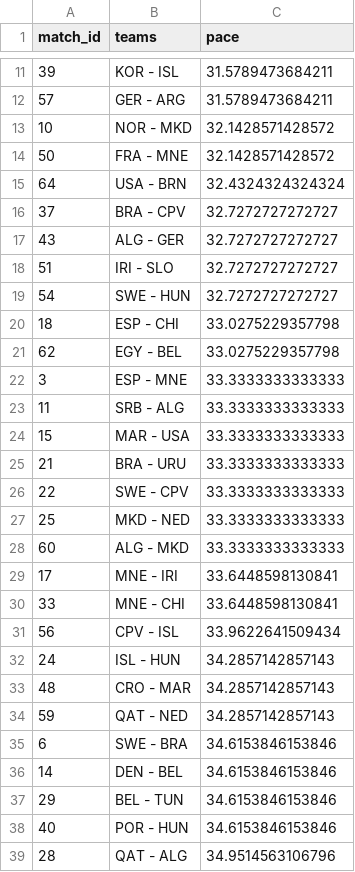
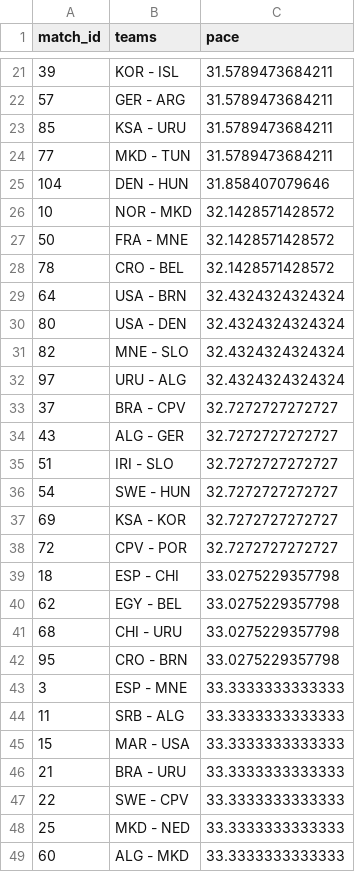
Before and after one commit to telaroz/pol_swe_2023_data, a CSV file: pace_by_game.csv, drawn as a sheet; only a part is shown, gaps mark what is left out; the shorter side is filled out with more unchanged rows; the diff covers the shown part only; the diff names each change by its address in the sheet, - before the commit and + after, or states it on an @@ line.

```diff
--- a/pace_by_game.csv
+++ b/pace_by_game.csv
+row 23: 85 | KSA - URU | 31.5789473684211
+row 24: 77 | MKD - TUN | 31.5789473684211
+row 25: 104 | DEN - HUN | 31.858407079646
+row 28: 78 | CRO - BEL | 32.1428571428572
+row 30: 80 | USA - DEN | 32.4324324324324
+row 31: 82 | MNE - SLO | 32.4324324324324
+row 32: 97 | URU - ALG | 32.4324324324324
+row 37: 69 | KSA - KOR | 32.7272727272727
+row 38: 72 | CPV - POR | 32.7272727272727
+row 41: 68 | CHI - URU | 33.0275229357798
+row 42: 95 | CRO - BRN | 33.0275229357798
```
Also changed, not shown: 27 added rows elsewhere in this file, pace_by_team.csv, pace_by_team_by_game.csv, 2 other files.
